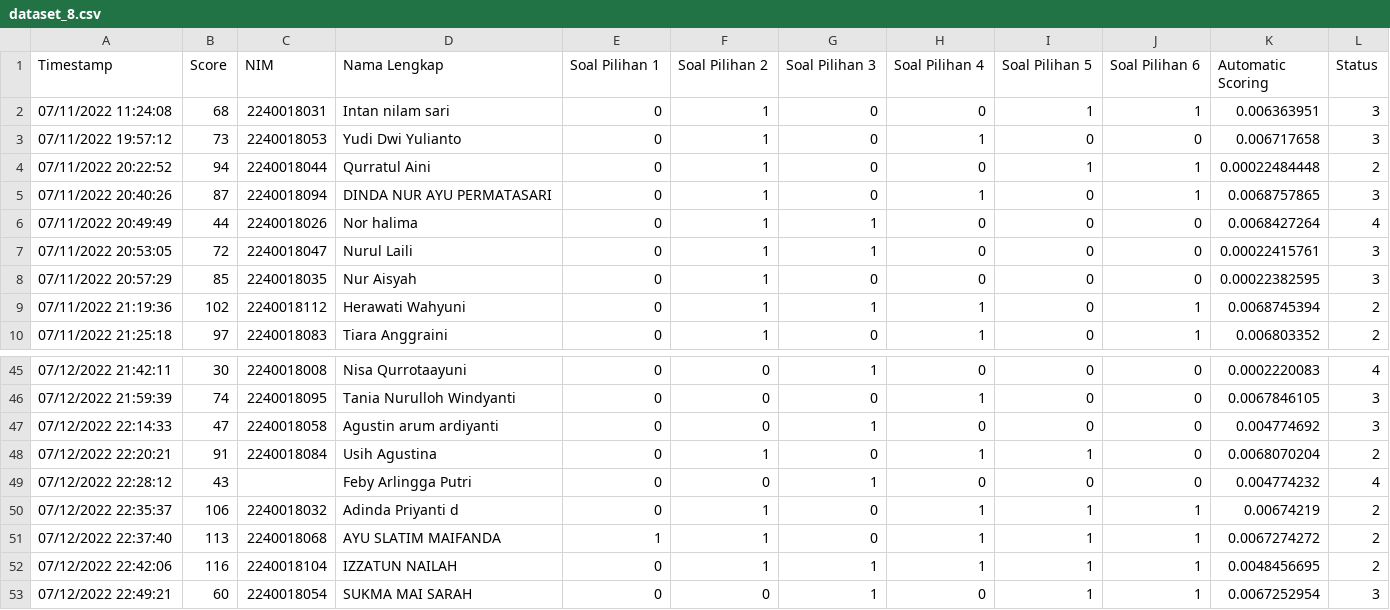
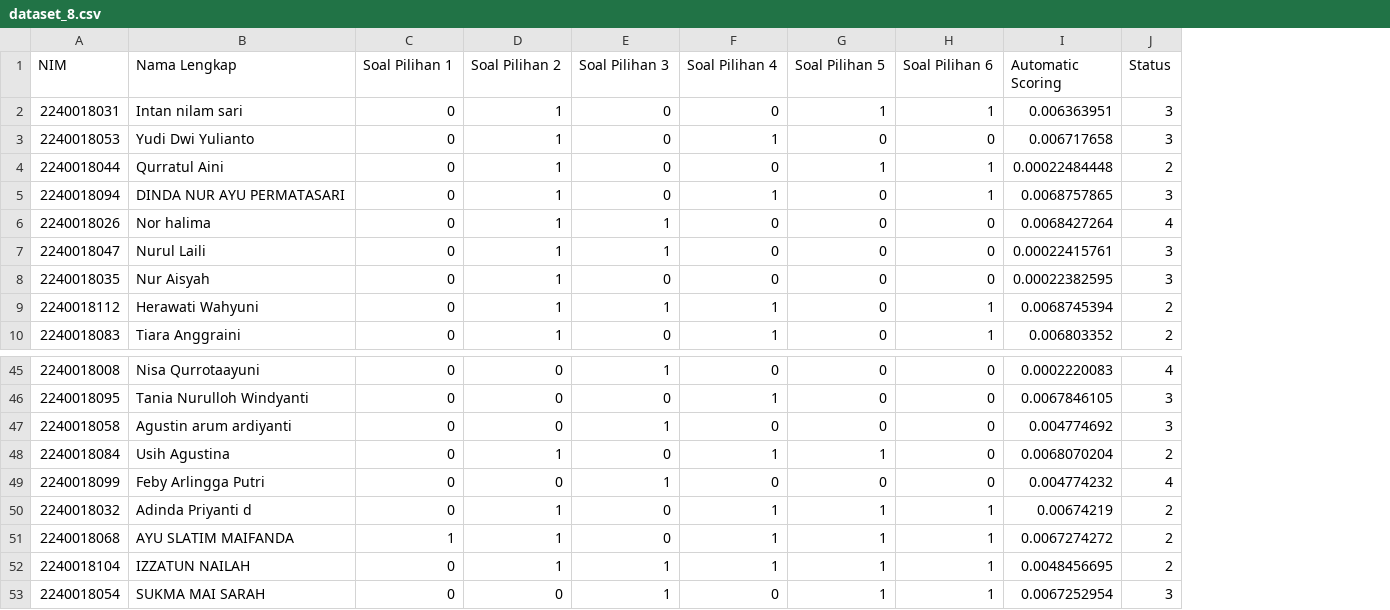
Before and after one commit to hqq24/tesis, a CSV file: dataset_8.csv, drawn as a sheet; only a part is shown, gaps mark what is left out; removed rows and columns are numbered as before the commit, all else as after; the diff names each change by its address in the sheet, - before the commit and + after, or states it on an @@ line.

Commit message:
Update dataset_8.csv

```diff
--- a/dataset_8.csv
+++ b/dataset_8.csv
-column A (Timestamp), rows 2-10: 07/11/2022 11:24:08 | 07/11/2022 19:57:12 | 07/11/2022 20:22:52 | 07/11/2022 20:40:26 | 07/11/2022 20:49:49 | 07/11/2022 20:53:05 | 07/11/2022 20:57:29 | 07/11/2022 21:19:36 | 07/11/2022 21:25:18; rows 45-53: 07/12/2022 21:42:11 | 07/12/2022 21:59:39 | 07/12/2022 22:14:33 | 07/12/2022 22:20:21 | 07/12/2022 22:28:12 | 07/12/2022 22:35:37 | 07/12/2022 22:37:40 | 07/12/2022 22:42:06 | 07/12/2022 22:49:21
-column B (Score), rows 2-10: 68 | 73 | 94 | 87 | 44 | 72 | 85 | 102 | 97; rows 45-53: 30 | 74 | 47 | 91 | 43 | 106 | 113 | 116 | 60
-A49 (NIM): (empty)
+A49 (NIM): 2240018099
```
